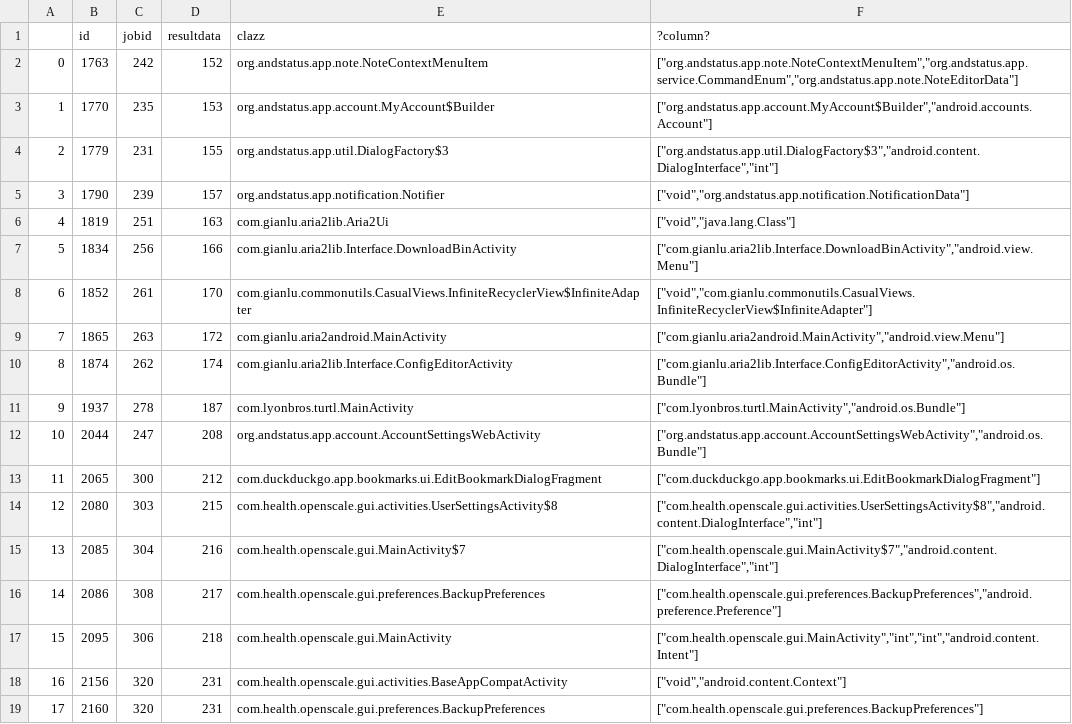
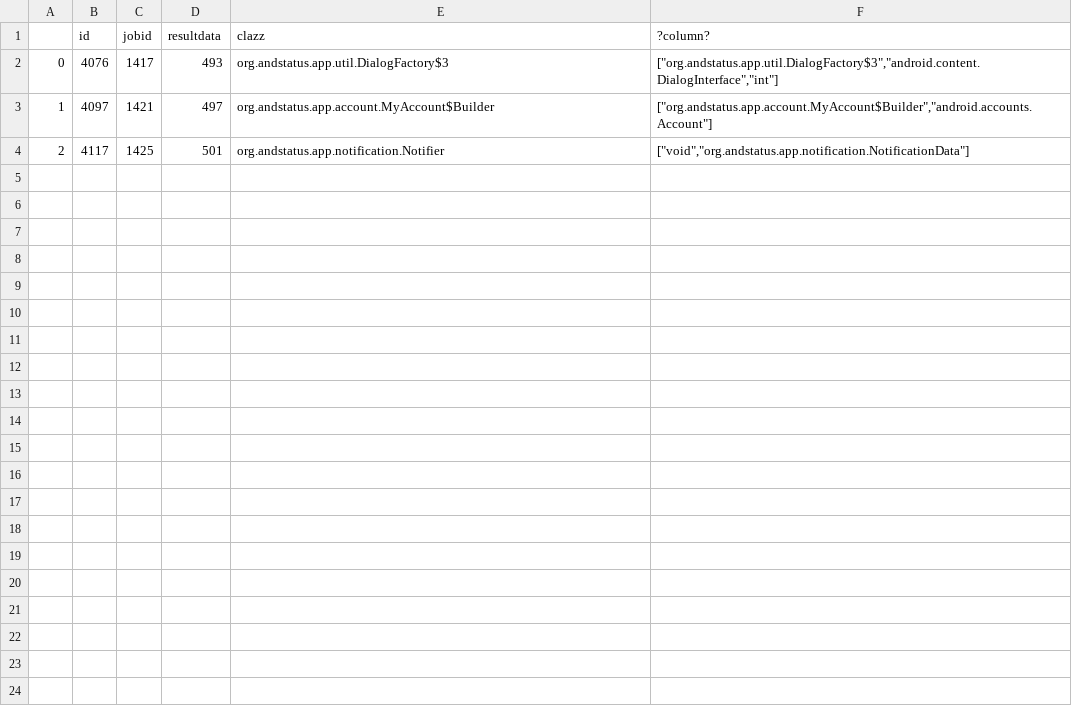
Before and after one commit to cuplv/Historia, a CSV file: notebooks/5fdroid5dev_sampderef/triageWit.csv, drawn as a sheet.

Commit message:
minor changes to notebooks for running scale experiments

```diff
--- a/notebooks/5fdroid5dev_sampderef/triageWit.csv
+++ b/notebooks/5fdroid5dev_sampderef/triageWit.csv
@@ -1,19 +1,4 @@
 ,id,jobid,resultdata,clazz,?column?
-0,1763,242,152,org.andstatus.app.note.NoteContextMenuItem,"[""org.andstatus.app.note.NoteContextMenuItem"",""org.andstatus.app.service.CommandEnum"",""org.andstatus.app.note.NoteEditorData""]"
-1,1770,235,153,org.andstatus.app.account.MyAccount$Builder,"[""org.andstatus.app.account.MyAccount$Builder"",""android.accounts.Account""]"
-2,1779,231,155,org.andstatus.app.util.DialogFactory$3,"[""org.andstatus.app.util.DialogFactory$3"",""android.content.DialogInterface"",""int""]"
-3,1790,239,157,org.andstatus.app.notification.Notifier,"[""void"",""org.andstatus.app.notification.NotificationData""]"
-4,1819,251,163,com.gianlu.aria2lib.Aria2Ui,"[""void"",""java.lang.Class""]"
-5,1834,256,166,com.gianlu.aria2lib.Interface.DownloadBinActivity,"[""com.gianlu.aria2lib.Interface.DownloadBinActivity"",""android.view.Menu""]"
-6,1852,261,170,com.gianlu.commonutils.CasualViews.InfiniteRecyclerView$InfiniteAdapter,"[""void"",""com.gianlu.commonutils.CasualViews.InfiniteRecyclerView$InfiniteAdapter""]"
-7,1865,263,172,com.gianlu.aria2android.MainActivity,"[""com.gianlu.aria2android.MainActivity"",""android.view.Menu""]"
-8,1874,262,174,com.gianlu.aria2lib.Interface.ConfigEditorActivity,"[""com.gianlu.aria2lib.Interface.ConfigEditorActivity"",""android.os.Bundle""]"
-9,1937,278,187,com.lyonbros.turtl.MainActivity,"[""com.lyonbros.turtl.MainActivity"",""android.os.Bundle""]"
-10,2044,247,208,org.andstatus.app.account.AccountSettingsWebActivity,"[""org.andstatus.app.account.AccountSettingsWebActivity"",""android.os.Bundle""]"
-11,2065,300,212,com.duckduckgo.app.bookmarks.ui.EditBookmarkDialogFragment,"[""com.duckduckgo.app.bookmarks.ui.EditBookmarkDialogFragment""]"
-12,2080,303,215,com.health.openscale.gui.activities.UserSettingsActivity$8,"[""com.health.openscale.gui.activities.UserSettingsActivity$8"",""android.content.DialogInterface"",""int""]"
-13,2085,304,216,com.health.openscale.gui.MainActivity$7,"[""com.health.openscale.gui.MainActivity$7"",""android.content.DialogInterface"",""int""]"
-14,2086,308,217,com.health.openscale.gui.preferences.BackupPreferences,"[""com.health.openscale.gui.preferences.BackupPreferences"",""android.preference.Preference""]"
-15,2095,306,218,com.health.openscale.gui.MainActivity,"[""com.health.openscale.gui.MainActivity"",""int"",""int"",""android.content.Intent""]"
-16,2156,320,231,com.health.openscale.gui.activities.BaseAppCompatActivity,"[""void"",""android.content.Context""]"
-17,2160,320,231,com.health.openscale.gui.preferences.BackupPreferences,"[""com.health.openscale.gui.preferences.BackupPreferences""]"
+0,4076,1417,493,org.andstatus.app.util.DialogFactory$3,"[""org.andstatus.app.util.DialogFactory$3"",""android.content.DialogInterface"",""int""]"
+1,4097,1421,497,org.andstatus.app.account.MyAccount$Builder,"[""org.andstatus.app.account.MyAccount$Builder"",""android.accounts.Account""]"
+2,4117,1425,501,org.andstatus.app.notification.Notifier,"[""void"",""org.andstatus.app.notification.NotificationData""]"
```
Also changed, not shown: 3 other files.
